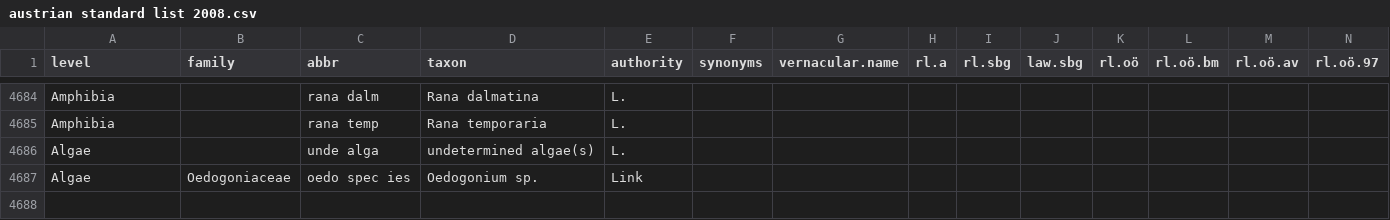
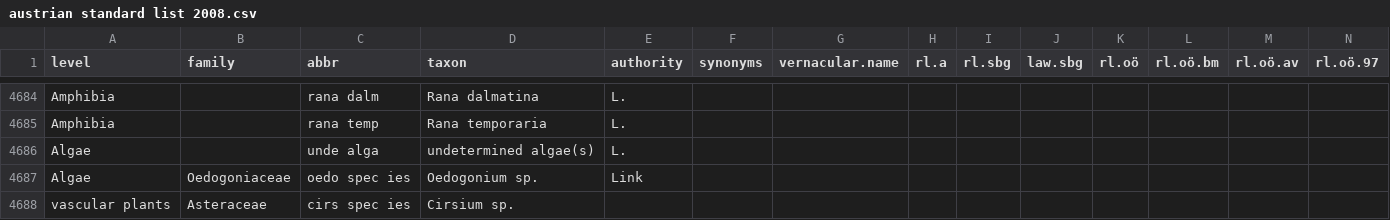
Before and after one commit to kardinal-eros/vegsoup-standards, a CSV file: austrian standard list 2008/austrian standard list 2008.csv, drawn as a sheet; only a part is shown, gaps mark what is left out; rows hold the shown columns only; the diff names each change by its address in the sheet, - before the commit and + after, or states it on an @@ line.

Commit message:
Adding Cirsium sp.

```diff
--- a/austrian standard list 2008/austrian standard list 2008.csv
+++ b/austrian standard list 2008/austrian standard list 2008.csv
+row 4688: vascular plants | Asteraceae | cirs spec ies | Cirsium sp.
```
